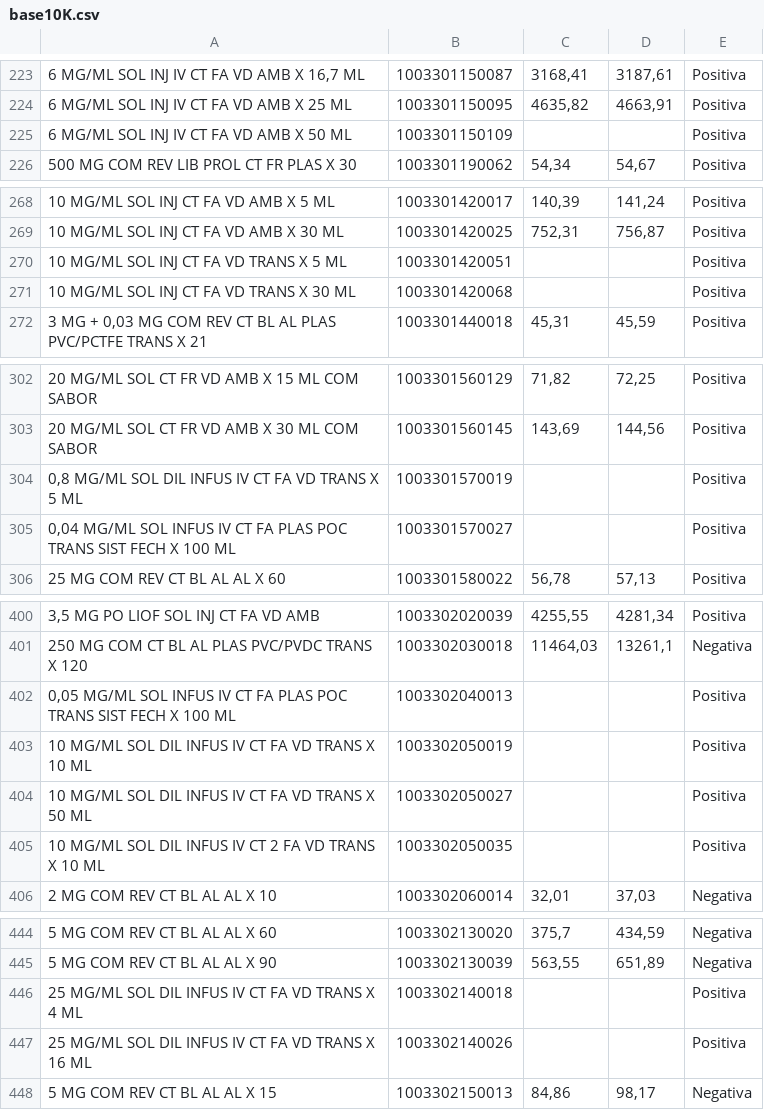
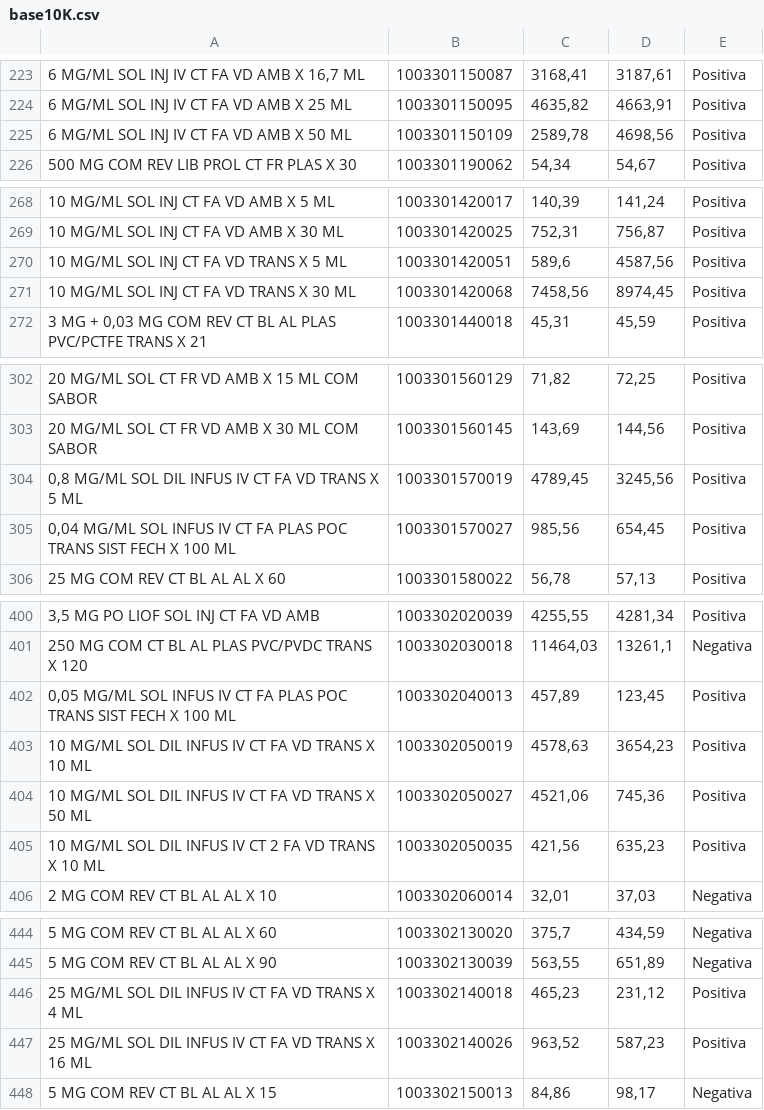
Before and after one commit to matiashteixeira/IALG, a CSV file: Projeto Final/base10K.csv, drawn as a sheet; only a part is shown, gaps mark what is left out; the diff covers the shown part only; the diff names each change by its address in the sheet, - before the commit and + after, or states it on an @@ line.

Commit message:
Base de dados nova

```diff
--- a/Projeto Final/base10K.csv
+++ b/Projeto Final/base10K.csv
-C225: (empty)
+C225: 2589,78
-D225: (empty)
+D225: 4698,56
-C270: (empty)
+C270: 589,6
-D270: (empty)
+D270: 4587,56
-C271: (empty)
+C271: 7458,56
-D271: (empty)
+D271: 8974,45
-C304: (empty)
+C304: 4789,45
-D304: (empty)
+D304: 3245,56
-C305: (empty)
+C305: 985,56
-D305: (empty)
+D305: 654,45
-C402: (empty)
+C402: 457,89
-D402: (empty)
+D402: 123,45
-C403: (empty)
+C403: 4578,63
-D403: (empty)
+D403: 3654,23
-C404: (empty)
+C404: 4521,06
-D404: (empty)
+D404: 745,36
-C405: (empty)
+C405: 421,56
-D405: (empty)
+D405: 635,23
-C446: (empty)
+C446: 465,23
-D446: (empty)
+D446: 231,12
-C447: (empty)
+C447: 963,52
-D447: (empty)
+D447: 587,23
```
Also changed, not shown: 4 edited cells elsewhere in this file, 8 other files.
